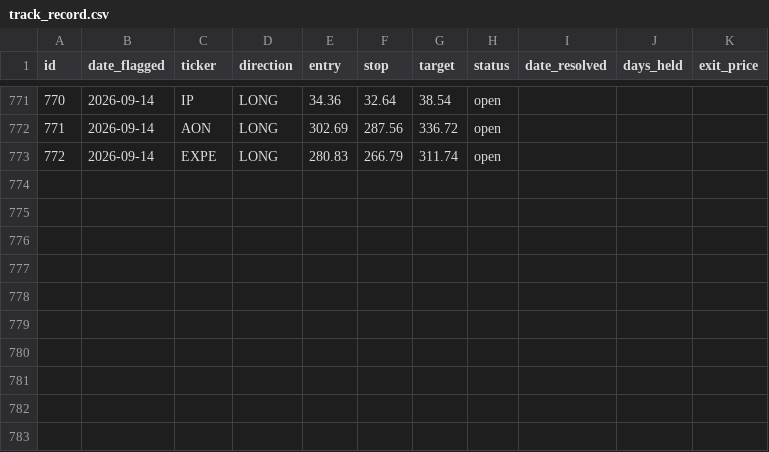
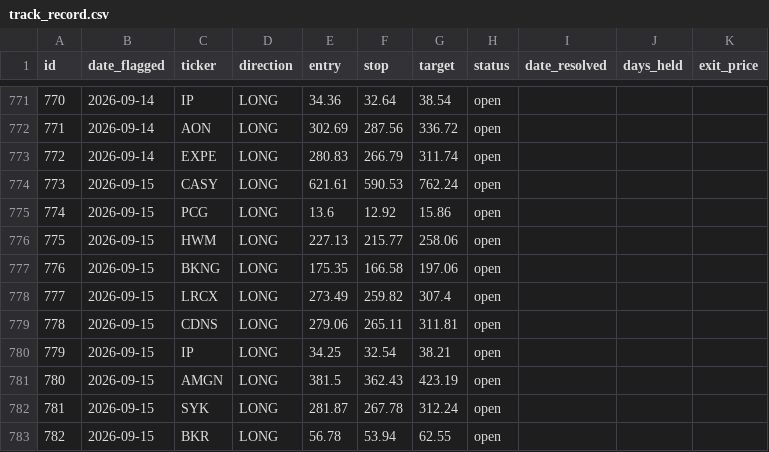
Before and after one commit to meskalinas23/stock-screener, a CSV file: reports/track_record.csv, drawn as a sheet; only a part is shown, gaps mark what is left out.

```diff
--- a/reports/track_record.csv
+++ b/reports/track_record.csv
@@ -773 +773,11 @@ id,date_flagged,ticker,direction,entry,stop,target,status,date_resolved,days_hel
 772,2026-09-14,EXPE,LONG,280.83,266.79,311.74,open,,,
+773,2026-09-15,CASY,LONG,621.61,590.53,762.24,open,,,
+774,2026-09-15,PCG,LONG,13.6,12.92,15.86,open,,,
+775,2026-09-15,HWM,LONG,227.13,215.77,258.06,open,,,
+776,2026-09-15,BKNG,LONG,175.35,166.58,197.06,open,,,
+777,2026-09-15,LRCX,LONG,273.49,259.82,307.4,open,,,
+778,2026-09-15,CDNS,LONG,279.06,265.11,311.81,open,,,
+779,2026-09-15,IP,LONG,34.25,32.54,38.21,open,,,
+780,2026-09-15,AMGN,LONG,381.5,362.43,423.19,open,,,
+781,2026-09-15,SYK,LONG,281.87,267.78,312.24,open,,,
+782,2026-09-15,BKR,LONG,56.78,53.94,62.55,open,,,
```
Also changed, not shown: 12 other files.
